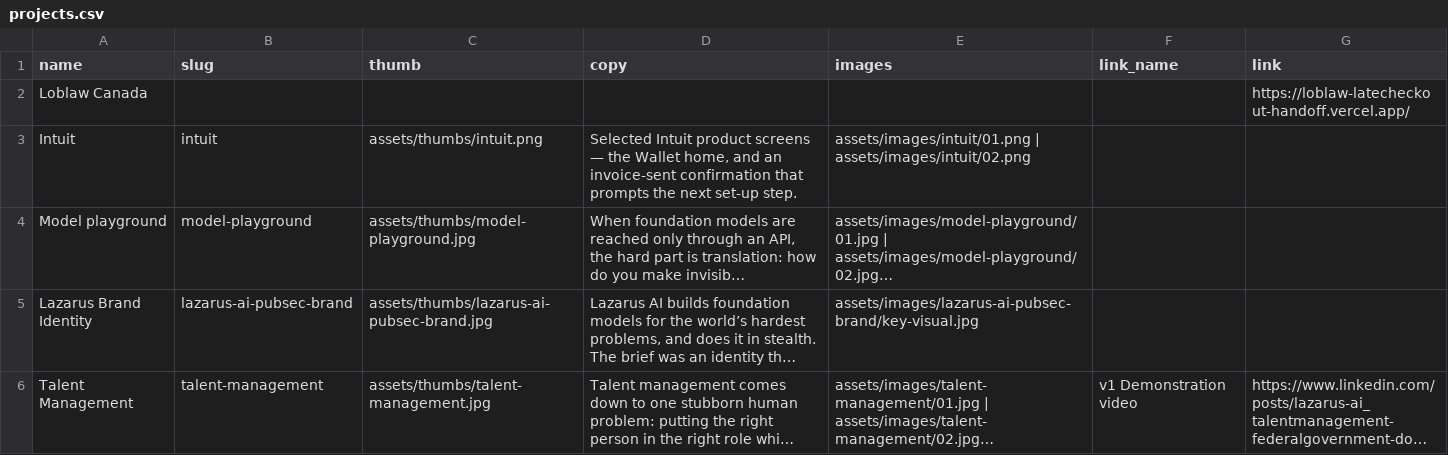
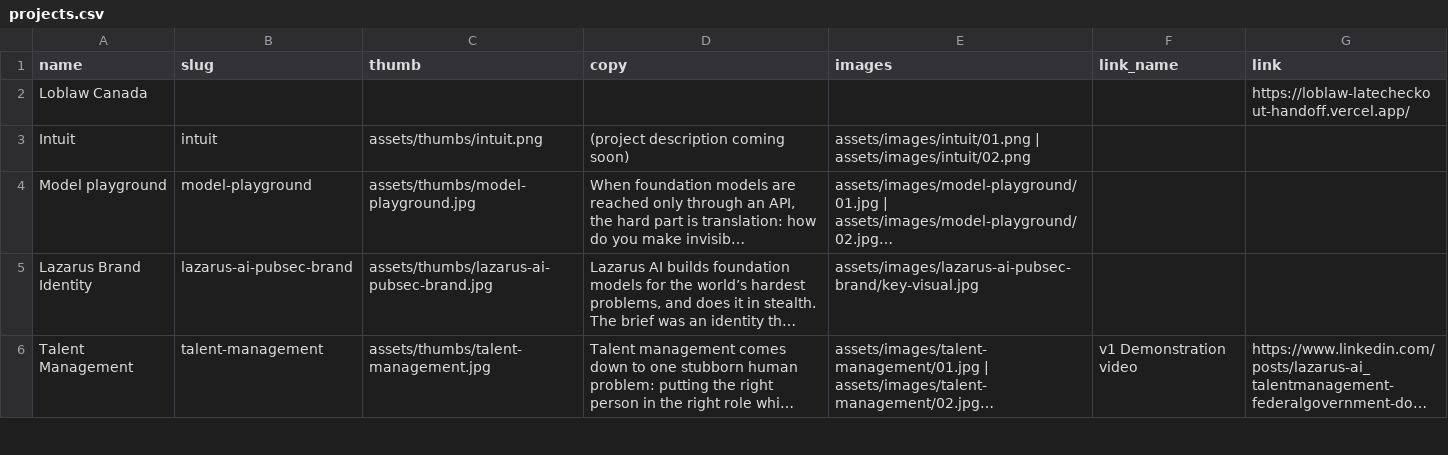
Before and after one commit to modernty/jacksontylerbruce, a CSV file: data/projects.csv, drawn as a sheet; only a part is shown; long unchanged cells end in …; the diff names each change by its address in the sheet, - before the commit and + after, or states it on an @@ line.

```diff
--- a/data/projects.csv
+++ b/data/projects.csv
-D3 (copy): Selected Intuit product screens — the Wallet home, and an invoice-sent confirmation that prompts the next set-up step.
+D3 (copy): (project description coming soon)
```
Also changed, not shown: 3 other files.
